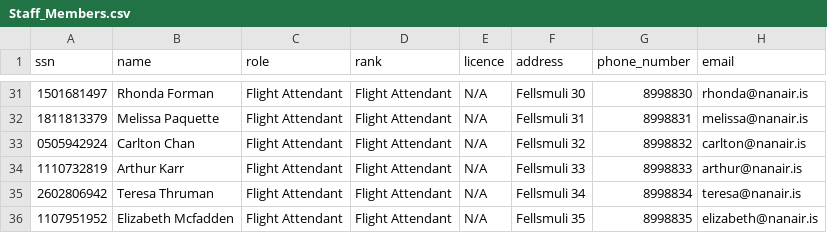
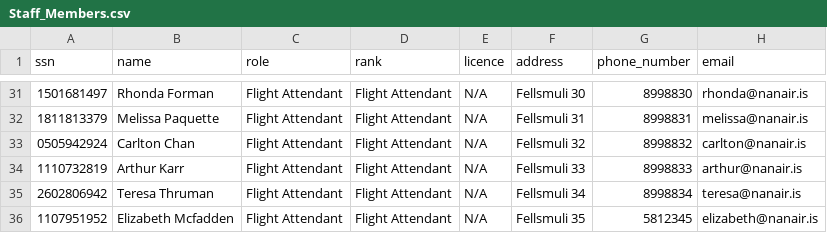
Before and after one commit to svana00/NaN-Air-code, a CSV file: csv_files/Staff_Members.csv, drawn as a sheet; only a part is shown, gaps mark what is left out.

```diff
--- a/csv_files/Staff_Members.csv
+++ b/csv_files/Staff_Members.csv
@@ -35,2 +35,2 @@ ssn,name,role,rank,licence,address,phone_number,email
 2602806942,Teresa Thruman,Flight Attendant,Flight Attendant,N/A,Fellsmuli 34,8998834,teresa@nanair.is
-1107951952,Elizabeth Mcfadden,Flight Attendant,Flight Attendant,N/A,Fellsmuli 35,8998835,elizabeth@nanair.is
+1107951952,Elizabeth Mcfadden,Flight Attendant,Flight Attendant,N/A,Fellsmuli 35,5812345,elizabeth@nanair.is
```
Also changed, not shown: 3 other files.
